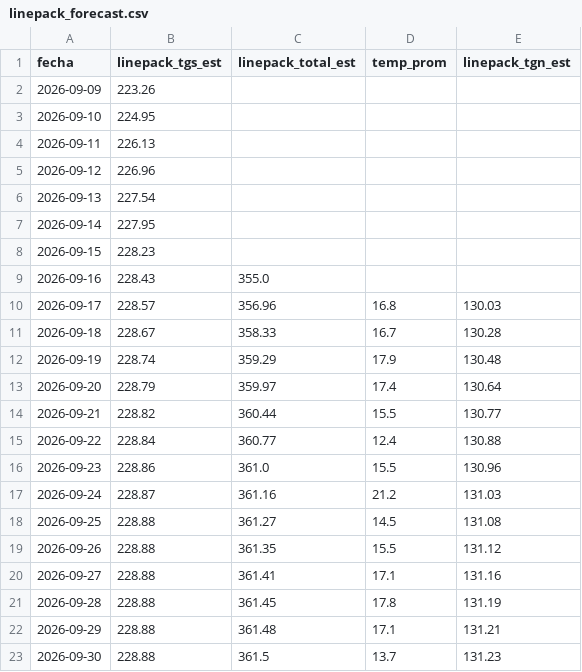
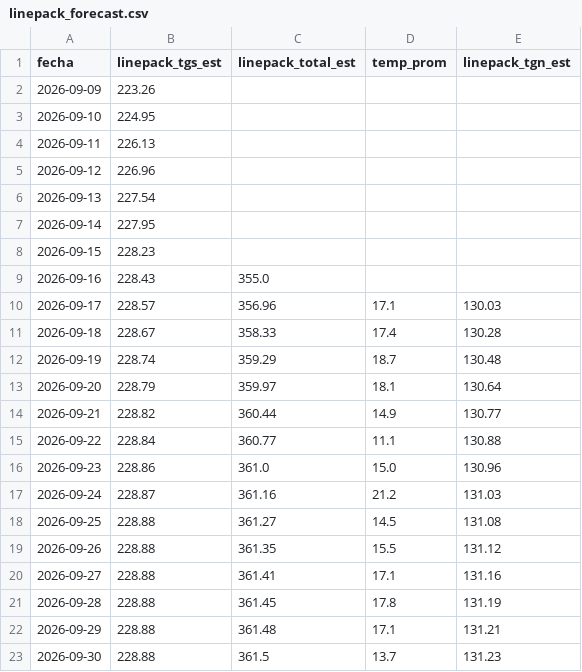
Before and after one commit to RodrigoManassero/estado-sistema-gas-rodrigo, a CSV file: public/data/linepack_forecast.csv, drawn as a sheet.

```diff
--- a/public/data/linepack_forecast.csv
+++ b/public/data/linepack_forecast.csv
@@ -9,9 +9,9 @@
 2026-09-16,228.43,355.0,,
-2026-09-17,228.57,356.96,16.8,130.03
-2026-09-18,228.67,358.33,16.7,130.28
-2026-09-19,228.74,359.29,17.9,130.48
-2026-09-20,228.79,359.97,17.4,130.64
-2026-09-21,228.82,360.44,15.5,130.77
-2026-09-22,228.84,360.77,12.4,130.88
-2026-09-23,228.86,361.0,15.5,130.96
+2026-09-17,228.57,356.96,17.1,130.03
+2026-09-18,228.67,358.33,17.4,130.28
+2026-09-19,228.74,359.29,18.7,130.48
+2026-09-20,228.79,359.97,18.1,130.64
+2026-09-21,228.82,360.44,14.9,130.77
+2026-09-22,228.84,360.77,11.1,130.88
+2026-09-23,228.86,361.0,15.0,130.96
 2026-09-24,228.87,361.16,21.2,131.03
```
Also changed, not shown: public/data/demand_forecast.csv, public/data/forecast_backtest.csv, 23 other files.
